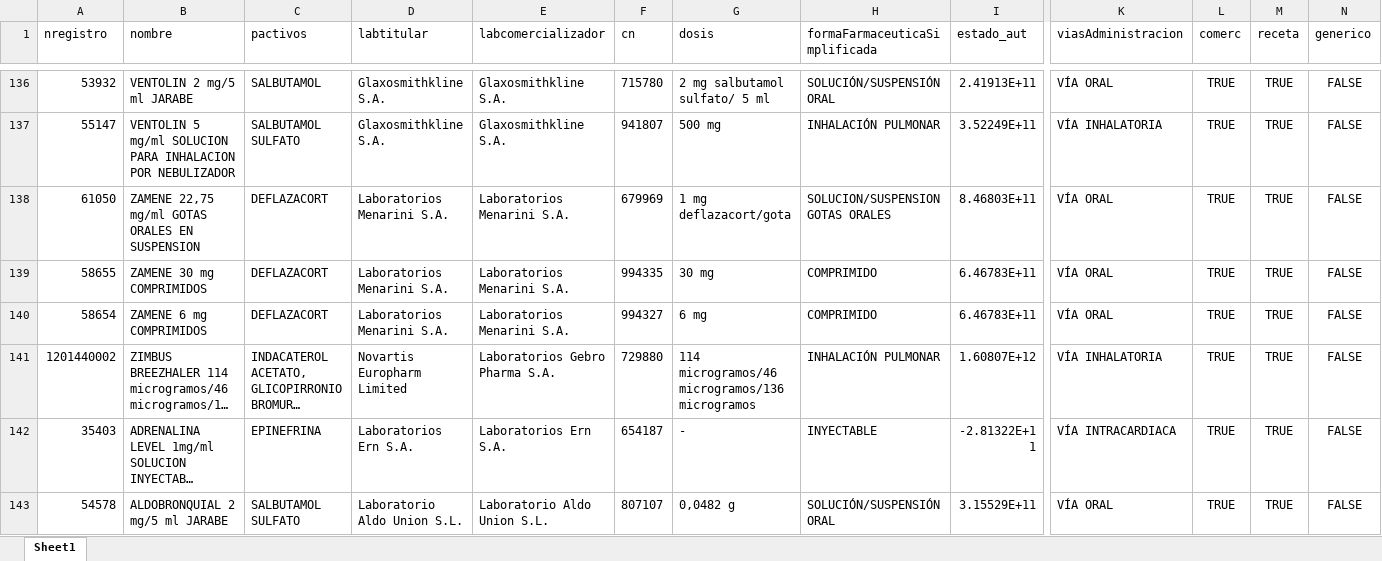
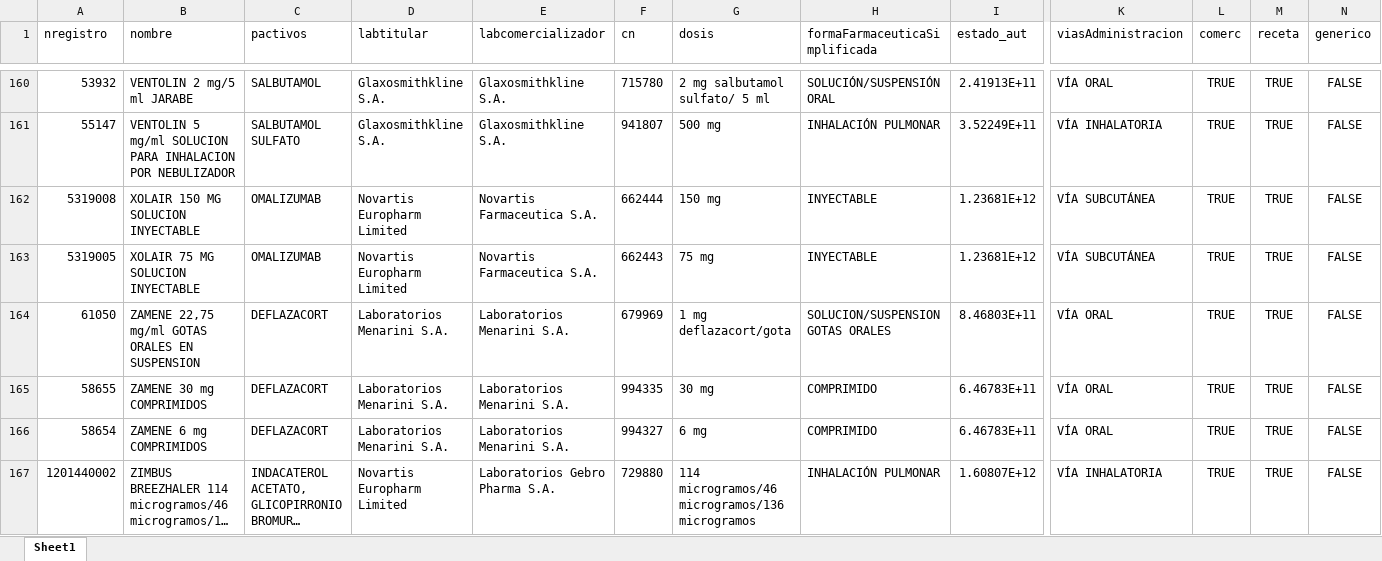
Before and after one commit to alvarofernandezsanchez/proyecto-asma, an Excel workbook: datos_final_pro.xlsx, sheet Sheet1, drawn as a sheet; only a part is shown, gaps mark what is left out; the shorter side is filled out with more unchanged rows; long unchanged cells end in …; values as stored, in another font and other column widths than the file's, no borders; rows hold the shown columns only; the diff covers the shown part only; the diff names each change by its address in the sheet, - before the commit and + after, or states it on an @@ line.

```diff
--- a/datos_final_pro.xlsx (sheet Sheet1)
+++ b/datos_final_pro.xlsx (sheet Sheet1)
+row 162: 5319008 | XOLAIR 150 MG SOLUCION INYECTABLE | OMALIZUMAB | Novartis Europharm Limited | Novartis Farmaceutica S.A. | 662444 | 150 mg | INYECTABLE | 1.23681E+12 | VÍA SUBCUTÁNEA | TRUE | TRUE | FALSE
+row 163: 5319005 | XOLAIR 75 MG SOLUCION INYECTABLE | OMALIZUMAB | Novartis Europharm Limited | Novartis Farmaceutica S.A. | 662443 | 75 mg | INYECTABLE | 1.23681E+12 | VÍA SUBCUTÁNEA | TRUE | TRUE | FALSE
```
Also changed, not shown: 83 added rows elsewhere in this sheet, 2 other files.
